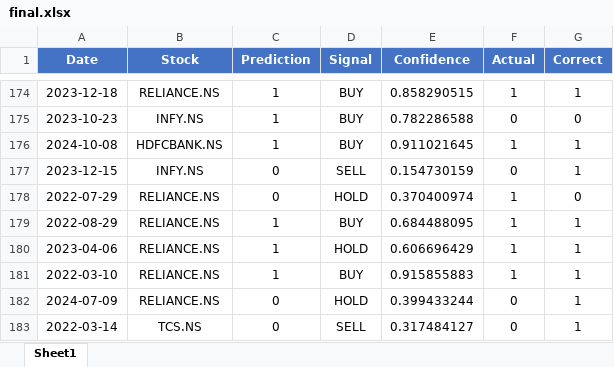
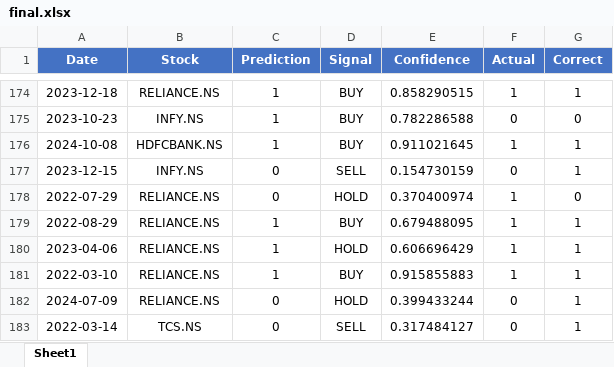
Before and after one commit to monkgotdunk069-a11y/stock_pridiction01, an Excel workbook: final.xlsx, sheet Sheet1, drawn as a sheet; only a part is shown, gaps mark what is left out; values as stored, in another font and other column widths than the file's, no borders; the diff names each change by its address in the sheet, - before the commit and + after, or states it on an @@ line.

```diff
--- a/final.xlsx (sheet Sheet1)
+++ b/final.xlsx (sheet Sheet1)
-E179 (Confidence): 0.684488095
+E179 (Confidence): 0.679488095
```
Also changed, not shown: model_comparison.xlsx, 5 other files.
